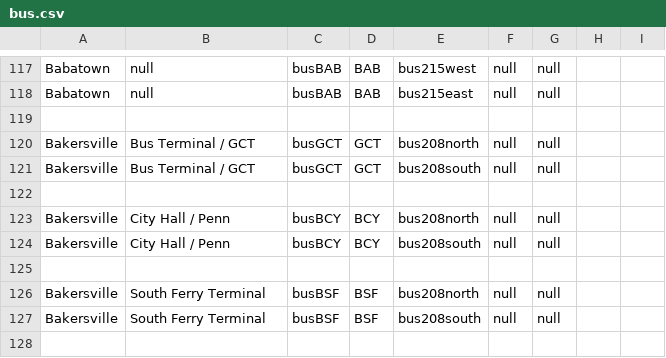
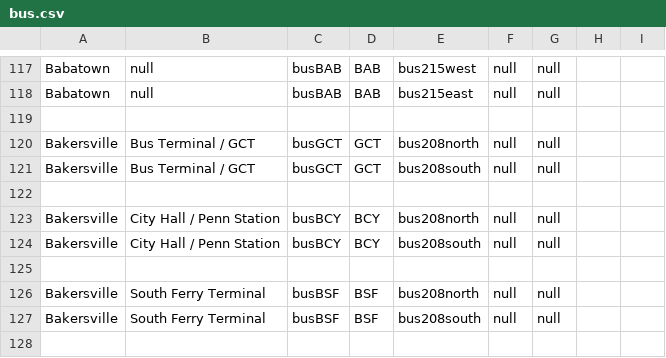
Before and after one commit to KittyCat11231/Feline-Holdings, a CSV file: src/intraroute/data/ui/stops/bus.csv, drawn as a sheet; only a part is shown, gaps mark what is left out.

```diff
--- a/src/intraroute/data/ui/stops/bus.csv
+++ b/src/intraroute/data/ui/stops/bus.csv
@@ -122,4 +122,4 @@ Bakersville,Bus Terminal / GCT,busGCT,GCT,bus208south,null,null,,
 ,,,,,,,,
-Bakersville,City Hall / Penn,busBCY,BCY,bus208north,null,null,,
-Bakersville,City Hall / Penn,busBCY,BCY,bus208south,null,null,,
+Bakersville,City Hall / Penn Station,busBCY,BCY,bus208north,null,null,,
+Bakersville,City Hall / Penn Station,busBCY,BCY,bus208south,null,null,,
 ,,,,,,,,
```
Also changed, not shown: src/intraroute/data/pathfinding/bus.csv, 1 other file.
